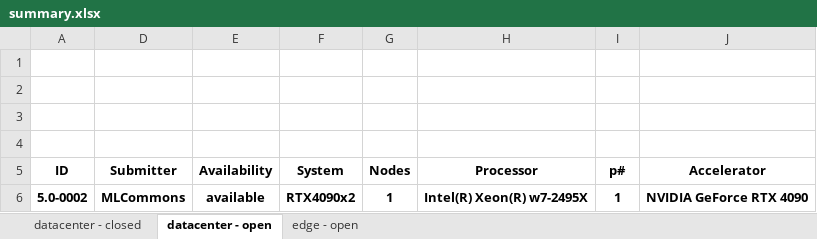
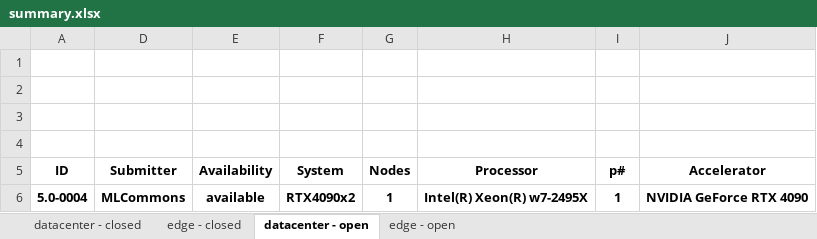
Before and after one commit to mlcommons/mlperf_inference_unofficial_submissions_v5.0, an Excel workbook: summary.xlsx, sheet datacenter - open, drawn as a sheet; only a part is shown; values as stored, in another font and other column widths than the file's, no borders; conditional formats not drawn; the diff names each change by its address in the sheet, - before the commit and + after, or states it on an @@ line.

```diff
--- a/summary.xlsx (sheet datacenter - open)
+++ b/summary.xlsx (sheet datacenter - open)
+sheet tab: edge - closed
-A6 (ID): 5.0-0002
+A6 (ID): 5.0-0004
```
Also changed, not shown: sheet datacenter - closed, sheet edge - open, hidden cells, 4 other files.
